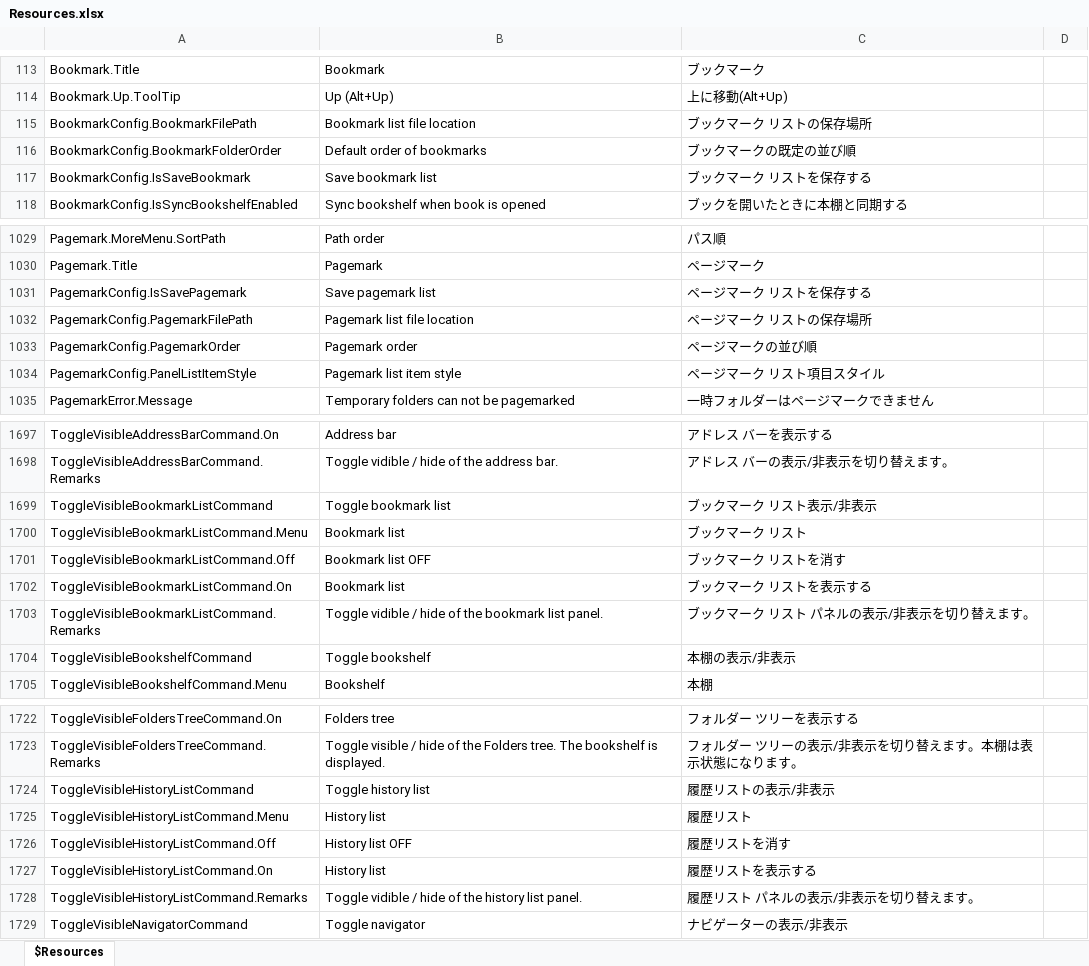
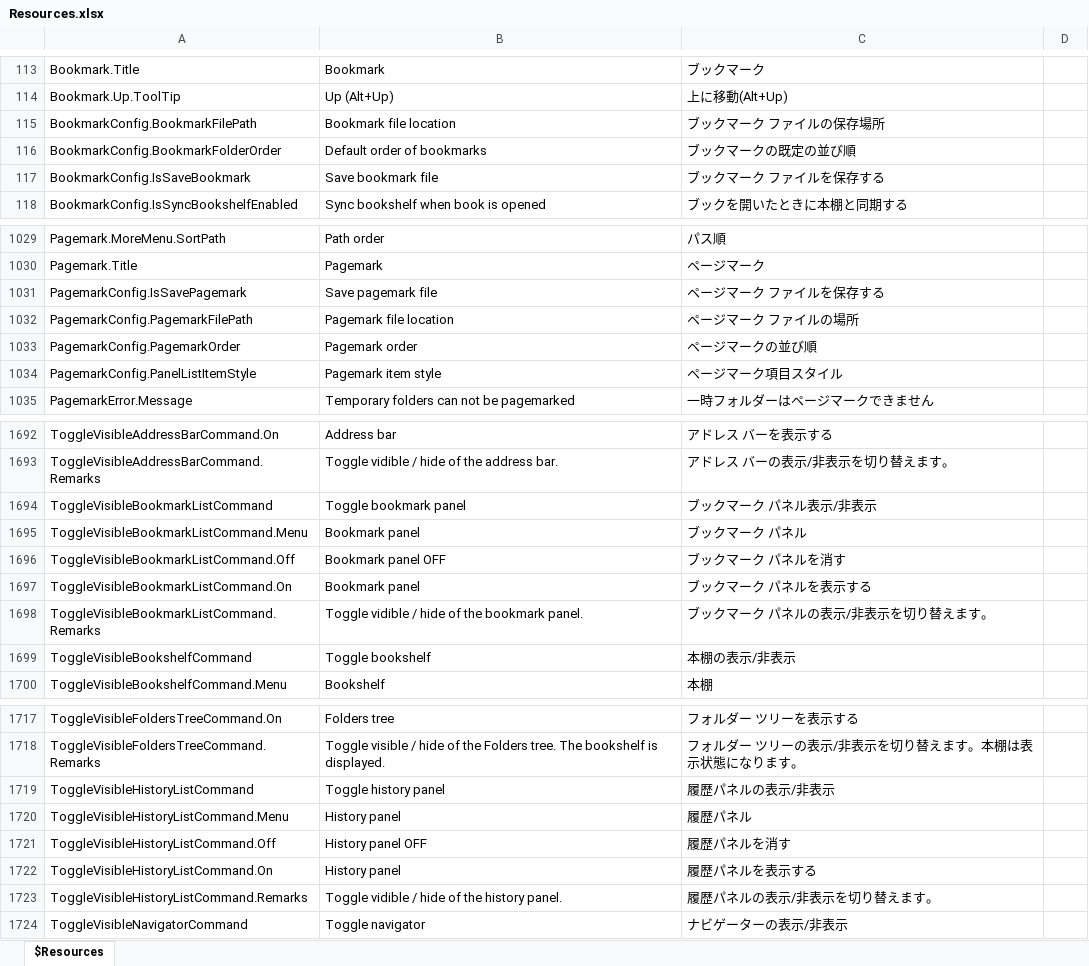
Before and after one commit to karma-sun/neeview, an Excel workbook: Language/Resources.xlsx, sheet $Resources, drawn as a sheet; only a part is shown, gaps mark what is left out; values as stored, in another font and other column widths than the file's, no borders; addresses are those after the commit; the diff covers the shown part only; the diff names each change by its address in the sheet, - before the commit and + after, or states it on an @@ line.

```diff
--- a/Language/Resources.xlsx (sheet $Resources)
+++ b/Language/Resources.xlsx (sheet $Resources)
-B115: Bookmark list file location
+B115: Bookmark file location
-C115: ブックマーク リストの保存場所
+C115: ブックマーク ファイルの保存場所
-B117: Save bookmark list
+B117: Save bookmark file
-C117: ブックマーク リストを保存する
+C117: ブックマーク ファイルを保存する
-B1031: Save pagemark list
+B1031: Save pagemark file
-C1031: ページマーク リストを保存する
+C1031: ページマーク ファイルを保存する
-B1032: Pagemark list file location
+B1032: Pagemark file location
-C1032: ページマーク リストの保存場所
+C1032: ページマーク ファイルの場所
-B1034: Pagemark list item style
+B1034: Pagemark item style
-C1034: ページマーク リスト項目スタイル
+C1034: ページマーク項目スタイル
-B1694: Toggle bookmark list
+B1694: Toggle bookmark panel
-C1694: ブックマーク リスト表示/非表示
+C1694: ブックマーク パネル表示/非表示
-B1695: Bookmark list
+B1695: Bookmark panel
-C1695: ブックマーク リスト
+C1695: ブックマーク パネル
-B1696: Bookmark list OFF
+B1696: Bookmark panel OFF
-C1696: ブックマーク リストを消す
+C1696: ブックマーク パネルを消す
-B1697: Bookmark list
+B1697: Bookmark panel
-C1697: ブックマーク リストを表示する
+C1697: ブックマーク パネルを表示する
-B1698: …the bookmark list panel.
+B1698: …the bookmark panel.
-C1698: ブックマーク リスト パネルの表示/非表示を切り替えます。
+C1698: ブックマーク パネルの表示/非表示を切り替えます。
-B1719: Toggle history list
+B1719: Toggle history panel
-C1719: 履歴リストの表示/非表示
+C1719: 履歴パネルの表示/非表示
-B1720: History list
+B1720: History panel
-C1720: 履歴リスト
+C1720: 履歴パネル
-B1721: History list OFF
+B1721: History panel OFF
-C1721: 履歴リストを消す
+C1721: 履歴パネルを消す
-B1722: History list
+B1722: History panel
-C1722: 履歴リストを表示する
+C1722: 履歴パネルを表示する
-B1723: …the history list panel.
+B1723: …the history panel.
-C1723: 履歴リスト パネルの表示/非表示を切り替えます。
+C1723: 履歴パネルの表示/非表示を切り替えます。
```
Also changed, not shown: 5 removed rows and 41 edited cells elsewhere in this sheet, 3 other files.
